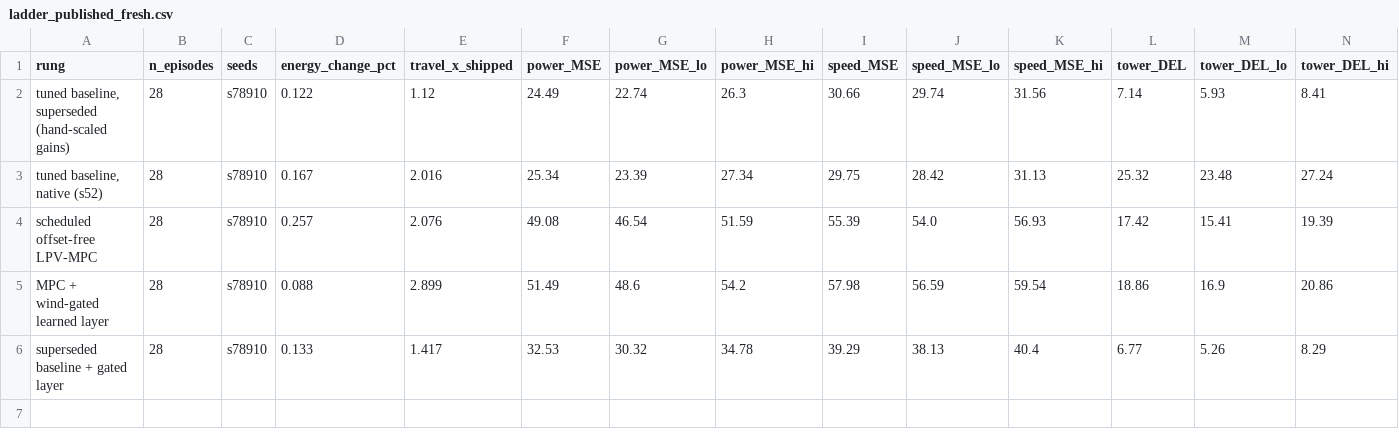
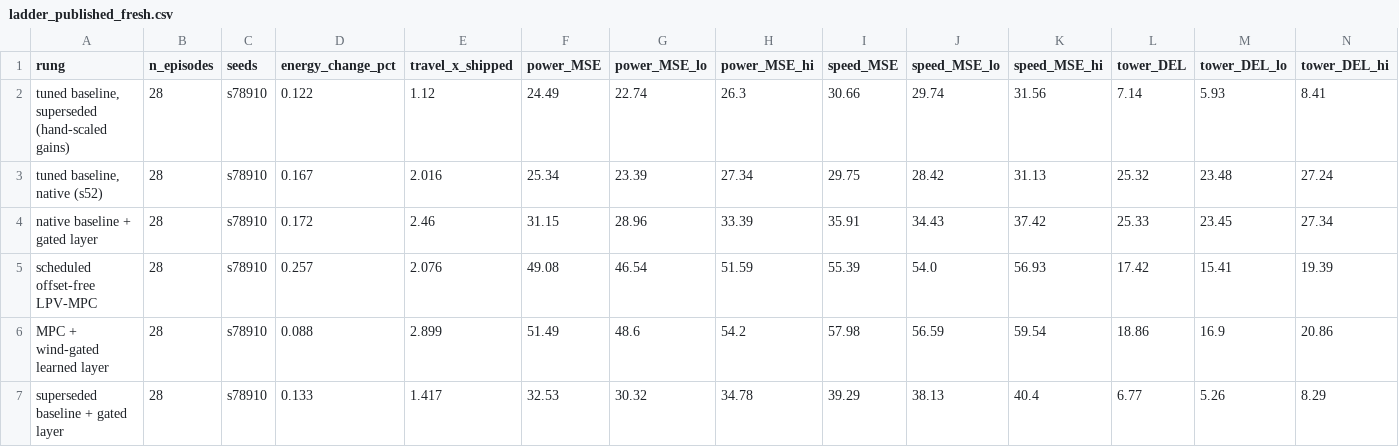
Before and after one commit to Hanny658/Region-aware-Agentic-RL-on-Wind-Turbine, a CSV file: docs/tables/ladder_published_fresh.csv, drawn as a sheet; only a part is shown; rows hold the shown columns only; the diff names each change by its address in the sheet, - before the commit and + after, or states it on an @@ line.

```diff
--- a/docs/tables/ladder_published_fresh.csv
+++ b/docs/tables/ladder_published_fresh.csv
+row 4: native baseline + gated layer | 28 | s78910 | 0.172 | 2.46 | 31.15 | 28.96 | 33.39 | 35.91 | 34.43 | 37.42 | 25.33 | 23.45 | 27.34
```
Also changed, not shown: docs/tables/ladder_published_heldout.csv, 6 other files.
